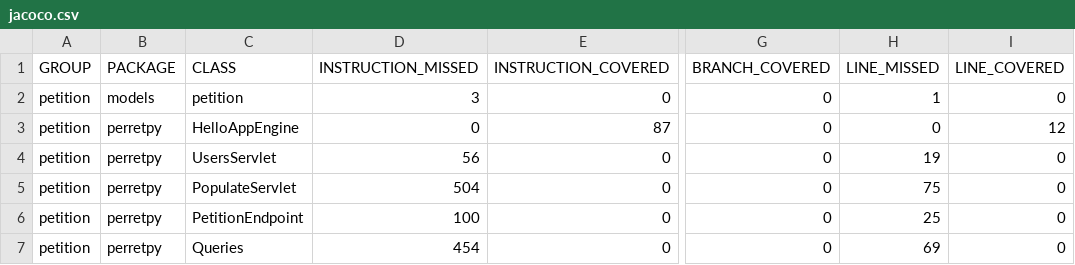
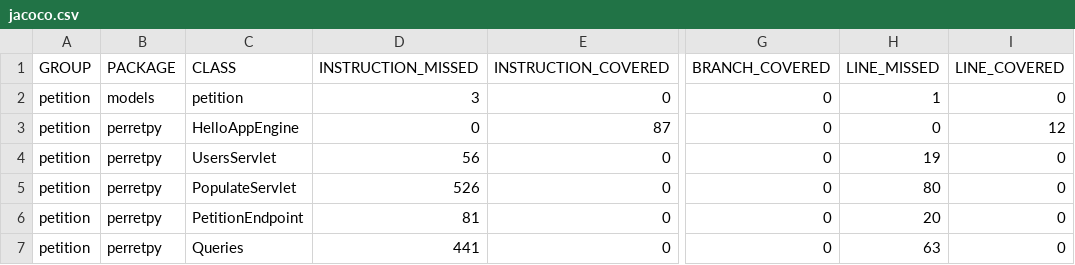
Before and after one commit to PERRETPY/petition_back, a CSV file: target/site/jacoco/jacoco.csv, drawn as a sheet; only a part is shown, gaps mark what is left out; the diff names each change by its address in the sheet, - before the commit and + after, or states it on an @@ line.

```diff
--- a/target/site/jacoco/jacoco.csv
+++ b/target/site/jacoco/jacoco.csv
-D5 (INSTRUCTION_MISSED): 504
+D5 (INSTRUCTION_MISSED): 526
-H5 (LINE_MISSED): 75
+H5 (LINE_MISSED): 80
-D6 (INSTRUCTION_MISSED): 100
+D6 (INSTRUCTION_MISSED): 81
-H6 (LINE_MISSED): 25
+H6 (LINE_MISSED): 20
-D7 (INSTRUCTION_MISSED): 454
+D7 (INSTRUCTION_MISSED): 441
-H7 (LINE_MISSED): 69
+H7 (LINE_MISSED): 63
```
Also changed, not shown: 23 other files.
